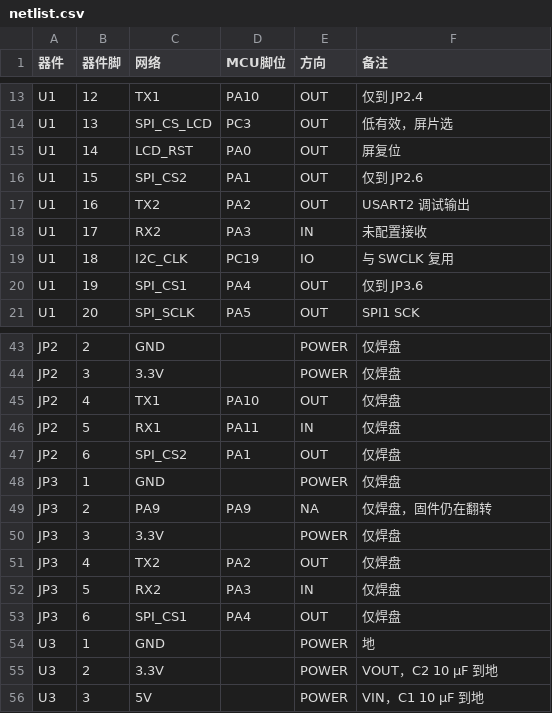
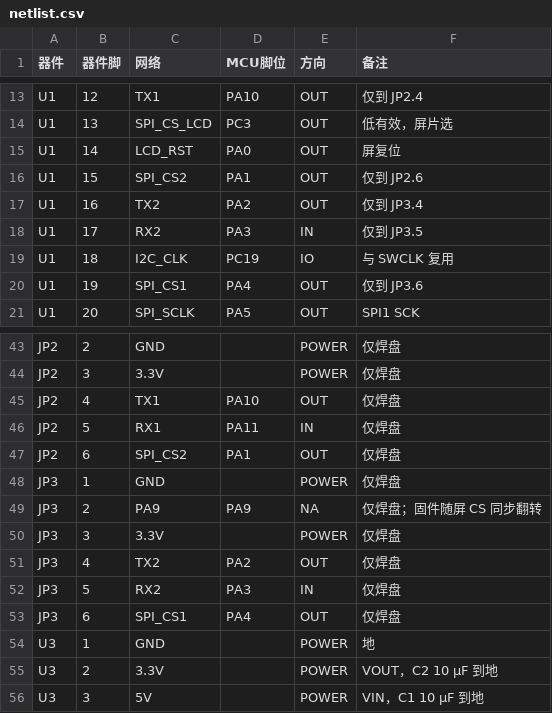
Before and after one commit to hsushjk/Open_MSU2_MINI, a CSV file: netlist.csv, drawn as a sheet; only a part is shown, gaps mark what is left out.

```diff
--- a/netlist.csv
+++ b/netlist.csv
@@ -16,4 +16,4 @@ U1,14,LCD_RST,PA0,OUT,屏复位
 U1,15,SPI_CS2,PA1,OUT,仅到 JP2.6
-U1,16,TX2,PA2,OUT,USART2 调试输出
-U1,17,RX2,PA3,IN,未配置接收
+U1,16,TX2,PA2,OUT,仅到 JP3.4
+U1,17,RX2,PA3,IN,仅到 JP3.5
 U1,18,I2C_CLK,PC19,IO,与 SWCLK 复用
@@ -48,3 +48,3 @@ JP2,6,SPI_CS2,PA1,OUT,仅焊盘
 JP3,1,GND,,POWER,仅焊盘
-JP3,2,PA9,PA9,NA,仅焊盘，固件仍在翻转
+JP3,2,PA9,PA9,NA,仅焊盘；固件随屏 CS 同步翻转
 JP3,3,3.3V,,POWER,仅焊盘
```
Also changed, not shown: BOM.csv, 10 other files.
